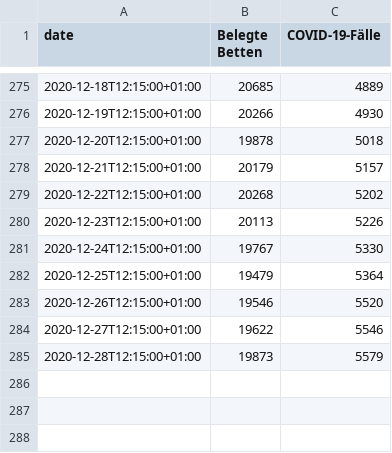
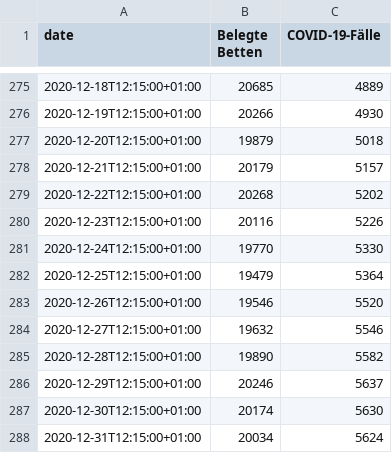
Before and after one commit to GarunWindtotem/Auswertung_Covid_19, a CSV file: input/data-k3LbD.csv, drawn as a sheet; only a part is shown, gaps mark what is left out.

```diff
--- a/input/data-k3LbD.csv
+++ b/input/data-k3LbD.csv
@@ -276,10 +276,13 @@
 2020-12-19T12:15:00+01:00,20266,4930
-2020-12-20T12:15:00+01:00,19878,5018
+2020-12-20T12:15:00+01:00,19879,5018
 2020-12-21T12:15:00+01:00,20179,5157
 2020-12-22T12:15:00+01:00,20268,5202
-2020-12-23T12:15:00+01:00,20113,5226
-2020-12-24T12:15:00+01:00,19767,5330
+2020-12-23T12:15:00+01:00,20116,5226
+2020-12-24T12:15:00+01:00,19770,5330
 2020-12-25T12:15:00+01:00,19479,5364
 2020-12-26T12:15:00+01:00,19546,5520
-2020-12-27T12:15:00+01:00,19622,5546
-2020-12-28T12:15:00+01:00,19873,5579
+2020-12-27T12:15:00+01:00,19632,5546
+2020-12-28T12:15:00+01:00,19890,5582
+2020-12-29T12:15:00+01:00,20246,5637
+2020-12-30T12:15:00+01:00,20174,5630
+2020-12-31T12:15:00+01:00,20034,5624
```
Also changed, not shown: output/df_performance_Führungskreis.csv, 15 other files.
